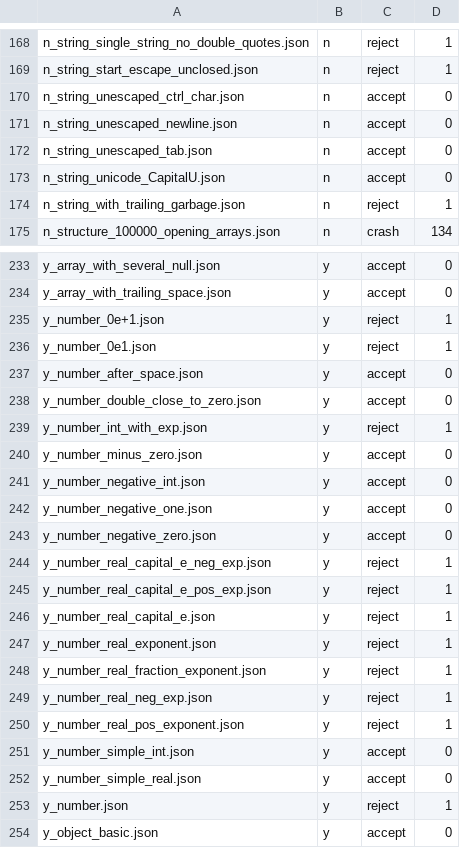
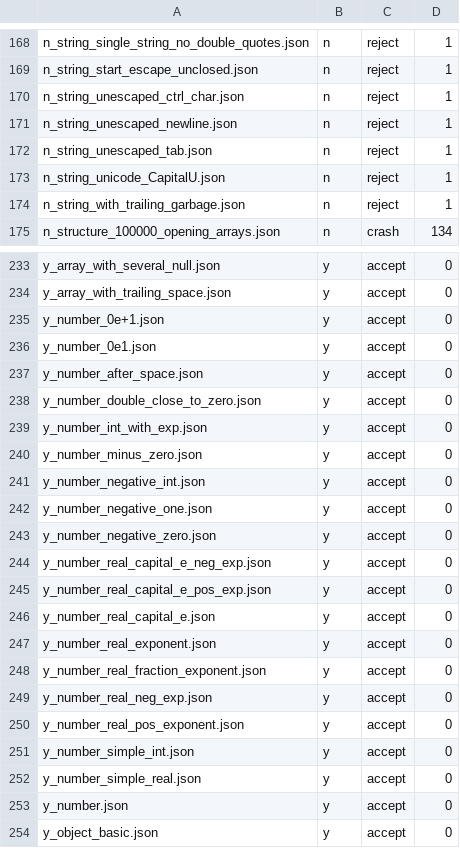
Before and after one commit to rdje/pgen, a TSV file: json_corpus_bundle/results/json_corpus_results.tsv, drawn as a sheet; only a part is shown, gaps mark what is left out; the diff covers the shown part only.

```diff
--- a/json_corpus_bundle/results/json_corpus_results.tsv
+++ b/json_corpus_bundle/results/json_corpus_results.tsv
@@ -169,6 +169,6 @@ n_string_single_string_no_double_quotes.json	n	reject	1
 n_string_start_escape_unclosed.json	n	reject	1
-n_string_unescaped_ctrl_char.json	n	accept	0
-n_string_unescaped_newline.json	n	accept	0
-n_string_unescaped_tab.json	n	accept	0
-n_string_unicode_CapitalU.json	n	accept	0
+n_string_unescaped_ctrl_char.json	n	reject	1
+n_string_unescaped_newline.json	n	reject	1
+n_string_unescaped_tab.json	n	reject	1
+n_string_unicode_CapitalU.json	n	reject	1
 n_string_with_trailing_garbage.json	n	reject	1
@@ -234,7 +234,7 @@ y_array_with_several_null.json	y	accept	0
 y_array_with_trailing_space.json	y	accept	0
-y_number_0e+1.json	y	reject	1
-y_number_0e1.json	y	reject	1
+y_number_0e+1.json	y	accept	0
+y_number_0e1.json	y	accept	0
 y_number_after_space.json	y	accept	0
 y_number_double_close_to_zero.json	y	accept	0
-y_number_int_with_exp.json	y	reject	1
+y_number_int_with_exp.json	y	accept	0
 y_number_minus_zero.json	y	accept	0
@@ -243,12 +243,12 @@ y_number_negative_one.json	y	accept	0
 y_number_negative_zero.json	y	accept	0
-y_number_real_capital_e_neg_exp.json	y	reject	1
-y_number_real_capital_e_pos_exp.json	y	reject	1
-y_number_real_capital_e.json	y	reject	1
-y_number_real_exponent.json	y	reject	1
-y_number_real_fraction_exponent.json	y	reject	1
-y_number_real_neg_exp.json	y	reject	1
-y_number_real_pos_exponent.json	y	reject	1
+y_number_real_capital_e_neg_exp.json	y	accept	0
+y_number_real_capital_e_pos_exp.json	y	accept	0
+y_number_real_capital_e.json	y	accept	0
+y_number_real_exponent.json	y	accept	0
+y_number_real_fraction_exponent.json	y	accept	0
+y_number_real_neg_exp.json	y	accept	0
+y_number_real_pos_exponent.json	y	accept	0
 y_number_simple_int.json	y	accept	0
 y_number_simple_real.json	y	accept	0
-y_number.json	y	reject	1
+y_number.json	y	accept	0
 y_object_basic.json	y	accept	0
```
Also changed, not shown: 58 edited cells elsewhere in this file, 26 other files.
